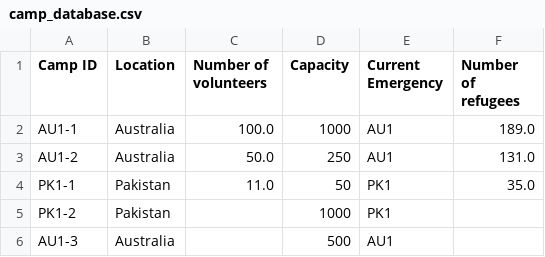
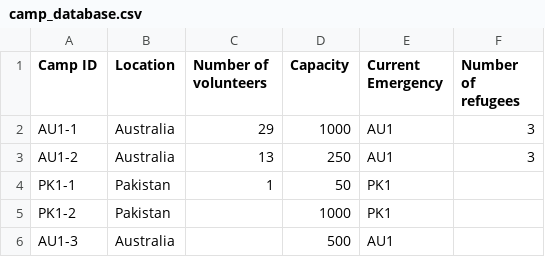
Before and after one commit to KyraCh/introProgramming, a CSV file: camp_database.csv, drawn as a sheet.

```diff
--- a/camp_database.csv
+++ b/camp_database.csv
@@ -1,5 +1,5 @@
 Camp ID,Location,Number of volunteers,Capacity,Current Emergency,Number of refugees
-AU1-1,Australia,100.0,1000,AU1,189.0
-AU1-2,Australia,50.0,250,AU1,131.0
-PK1-1,Pakistan,11.0,50,PK1,35.0
+AU1-1,Australia,29,1000,AU1,3
+AU1-2,Australia,13,250,AU1,3
+PK1-1,Pakistan,1,50,PK1,
 PK1-2,Pakistan,,1000,PK1,
```
Also changed, not shown: volunteer_database.csv, 3 other files.
